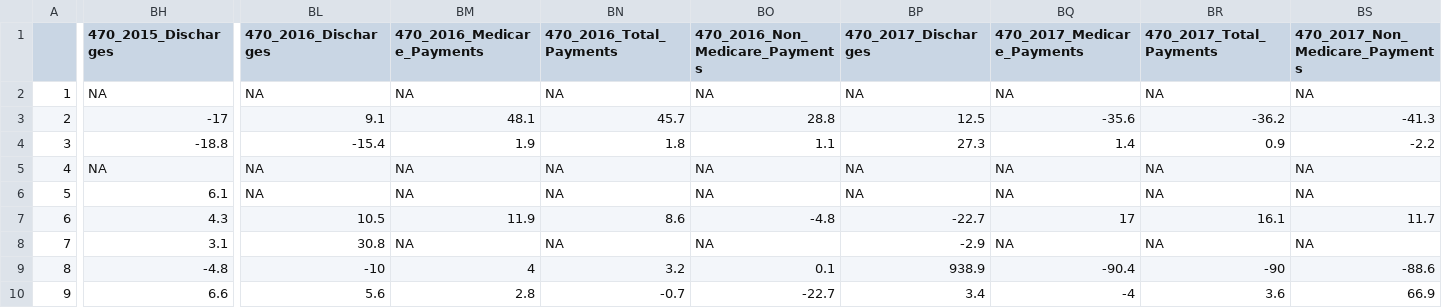
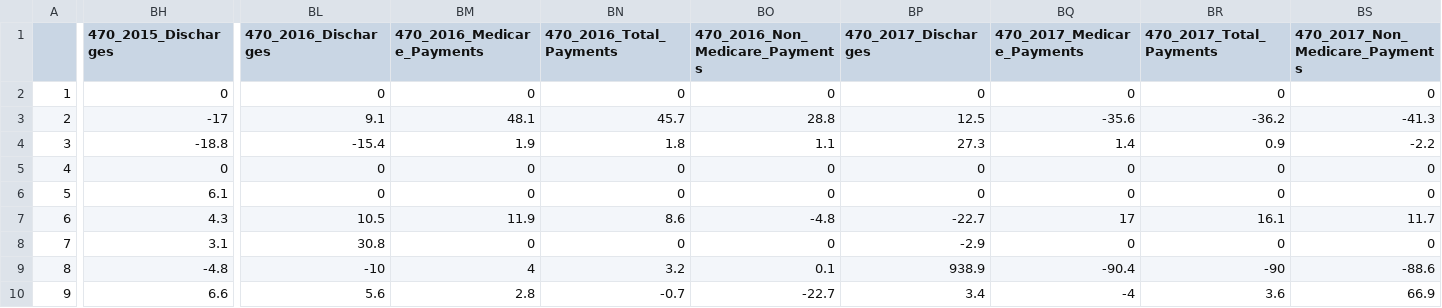
Before and after one commit to westerleyy/medicareinNYC, a CSV file: data/medicare_part_b/comprehensive_hospital_medicare_data.csv, drawn as a sheet; only a part is shown, gaps mark what is left out; the diff covers the shown part only; the diff names each change by its address in the sheet, - before the commit and + after, or states it on an @@ line.

```diff
--- a/data/medicare_part_b/comprehensive_hospital_medicare_data.csv
+++ b/data/medicare_part_b/comprehensive_hospital_medicare_data.csv
-BH2 (470_2015_Discharges): NA
+BH2 (470_2015_Discharges): 0
-BL2 (470_2016_Discharges): NA
+BL2 (470_2016_Discharges): 0
-BM2 (470_2016_Medicare_Payments): NA
+BM2 (470_2016_Medicare_Payments): 0
-BN2 (470_2016_Total_Payments): NA
+BN2 (470_2016_Total_Payments): 0
-BO2 (470_2016_Non_Medicare_Payments): NA
+BO2 (470_2016_Non_Medicare_Payments): 0
-BP2 (470_2017_Discharges): NA
+BP2 (470_2017_Discharges): 0
-BQ2 (470_2017_Medicare_Payments): NA
+BQ2 (470_2017_Medicare_Payments): 0
-BR2 (470_2017_Total_Payments): NA
+BR2 (470_2017_Total_Payments): 0
-BS2 (470_2017_Non_Medicare_Payments): NA
+BS2 (470_2017_Non_Medicare_Payments): 0
-BH5 (470_2015_Discharges): NA
+BH5 (470_2015_Discharges): 0
-BL5:BL6 (470_2016_Discharges): NA
+BL5:BL6 (470_2016_Discharges): 0
-BM5:BM6 (470_2016_Medicare_Payments): NA
+BM5:BM6 (470_2016_Medicare_Payments): 0
-BN5:BN6 (470_2016_Total_Payments): NA
+BN5:BN6 (470_2016_Total_Payments): 0
-BO5:BO6 (470_2016_Non_Medicare_Payments): NA
+BO5:BO6 (470_2016_Non_Medicare_Payments): 0
-BP5:BP6 (470_2017_Discharges): NA
+BP5:BP6 (470_2017_Discharges): 0
-BQ5:BQ6 (470_2017_Medicare_Payments): NA
+BQ5:BQ6 (470_2017_Medicare_Payments): 0
-BR5:BR6 (470_2017_Total_Payments): NA
+BR5:BR6 (470_2017_Total_Payments): 0
-BS5:BS6 (470_2017_Non_Medicare_Payments): NA
+BS5:BS6 (470_2017_Non_Medicare_Payments): 0
-BM8 (470_2016_Medicare_Payments): NA
+BM8 (470_2016_Medicare_Payments): 0
-BN8 (470_2016_Total_Payments): NA
+BN8 (470_2016_Total_Payments): 0
-BO8 (470_2016_Non_Medicare_Payments): NA
+BO8 (470_2016_Non_Medicare_Payments): 0
-BQ8 (470_2017_Medicare_Payments): NA
+BQ8 (470_2017_Medicare_Payments): 0
-BR8 (470_2017_Total_Payments): NA
+BR8 (470_2017_Total_Payments): 0
-BS8 (470_2017_Non_Medicare_Payments): NA
+BS8 (470_2017_Non_Medicare_Payments): 0
```
Also changed, not shown: 42 edited cells elsewhere in this file, 1 other file.
